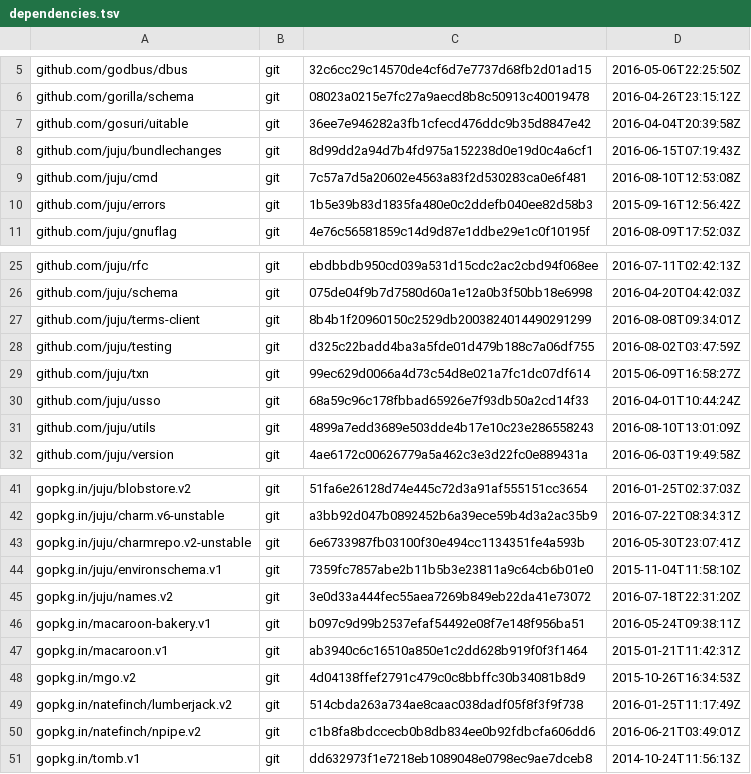
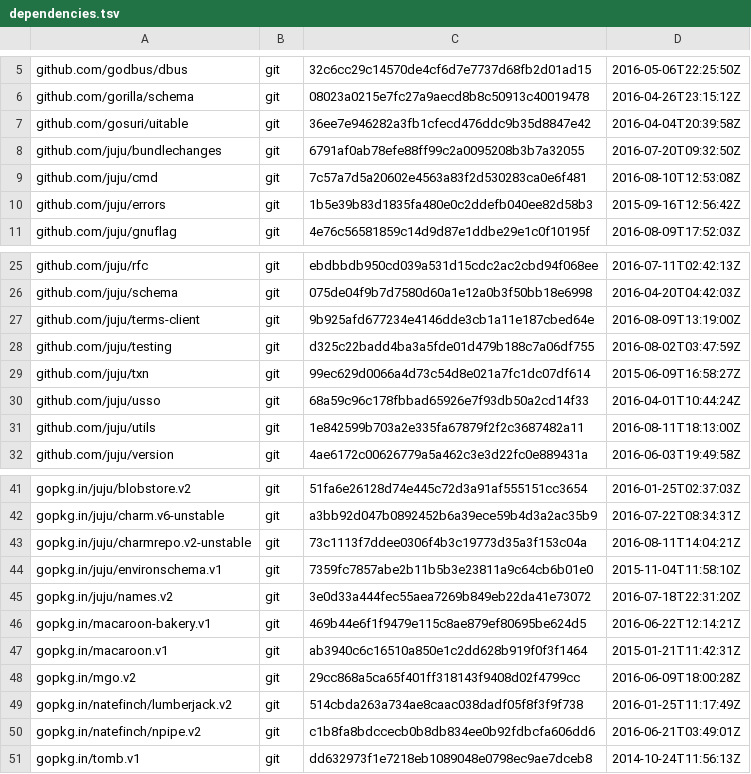
Before and after one commit to juju/romulus, a TSV file: dependencies.tsv, drawn as a sheet; only a part is shown, gaps mark what is left out.

Commit message:
sync to juju/juju depends

```diff
--- a/dependencies.tsv
+++ b/dependencies.tsv
@@ -7,3 +7,3 @@ github.com/gorilla/schema	git	08023a0215e7fc27a9aecd8b8c50913c40019478	2016-04-2
 github.com/gosuri/uitable	git	36ee7e946282a3fb1cfecd476ddc9b35d8847e42	2016-04-04T20:39:58Z
-github.com/juju/bundlechanges	git	8d99dd2a94d7b4fd975a152238d0e19d0c4a6cf1	2016-06-15T07:19:43Z
+github.com/juju/bundlechanges	git	6791af0ab78efe88ff99c2a0095208b3b7a32055	2016-07-20T09:32:50Z
 github.com/juju/cmd	git	7c57a7d5a20602e4563a83f2d530283ca0e6f481	2016-08-10T12:53:08Z
@@ -26,3 +26,3 @@ github.com/juju/rfc	git	ebdbbdb950cd039a531d15cdc2ac2cbd94f068ee	2016-07-11T02:4
 github.com/juju/schema	git	075de04f9b7d7580d60a1e12a0b3f50bb18e6998	2016-04-20T04:42:03Z
-github.com/juju/terms-client	git	8b4b1f20960150c2529db2003824014490291299	2016-08-08T09:34:01Z
+github.com/juju/terms-client	git	9b925afd677234e4146dde3cb1a11e187cbed64e	2016-08-09T13:19:00Z
 github.com/juju/testing	git	d325c22badd4ba3a5fde01d479b188c7a06df755	2016-08-02T03:47:59Z
@@ -30,3 +30,3 @@ github.com/juju/txn	git	99ec629d0066a4d73c54d8e021a7fc1dc07df614	2015-06-09T16:5
 github.com/juju/usso	git	68a59c96c178fbbad65926e7f93db50a2cd14f33	2016-04-01T10:44:24Z
-github.com/juju/utils	git	4899a7edd3689e503dde4b17e10c23e286558243	2016-08-10T13:01:09Z
+github.com/juju/utils	git	1e842599b703a2e335fa67879f2f2c3687482a11	2016-08-11T18:13:00Z
 github.com/juju/version	git	4ae6172c00626779a5a462c3e3d22fc0e889431a	2016-06-03T19:49:58Z
@@ -42,8 +42,8 @@ gopkg.in/juju/blobstore.v2	git	51fa6e26128d74e445c72d3a91af555151cc3654	2016-01-
 gopkg.in/juju/charm.v6-unstable	git	a3bb92d047b0892452b6a39ece59b4d3a2ac35b9	2016-07-22T08:34:31Z
-gopkg.in/juju/charmrepo.v2-unstable	git	6e6733987fb03100f30e494cc1134351fe4a593b	2016-05-30T23:07:41Z
+gopkg.in/juju/charmrepo.v2-unstable	git	73c1113f7ddee0306f4b3c19773d35a3f153c04a	2016-08-11T14:04:21Z
 gopkg.in/juju/environschema.v1	git	7359fc7857abe2b11b5b3e23811a9c64cb6b01e0	2015-11-04T11:58:10Z
 gopkg.in/juju/names.v2	git	3e0d33a444fec55aea7269b849eb22da41e73072	2016-07-18T22:31:20Z
-gopkg.in/macaroon-bakery.v1	git	b097c9d99b2537efaf54492e08f7e148f956ba51	2016-05-24T09:38:11Z
+gopkg.in/macaroon-bakery.v1	git	469b44e6f1f9479e115c8ae879ef80695be624d5	2016-06-22T12:14:21Z
 gopkg.in/macaroon.v1	git	ab3940c6c16510a850e1c2dd628b919f0f3f1464	2015-01-21T11:42:31Z
-gopkg.in/mgo.v2	git	4d04138ffef2791c479c0c8bbffc30b34081b8d9	2015-10-26T16:34:53Z
+gopkg.in/mgo.v2	git	29cc868a5ca65f401ff318143f9408d02f4799cc	2016-06-09T18:00:28Z
 gopkg.in/natefinch/lumberjack.v2	git	514cbda263a734ae8caac038dadf05f8f3f9f738	2016-01-25T11:17:49Z
```
